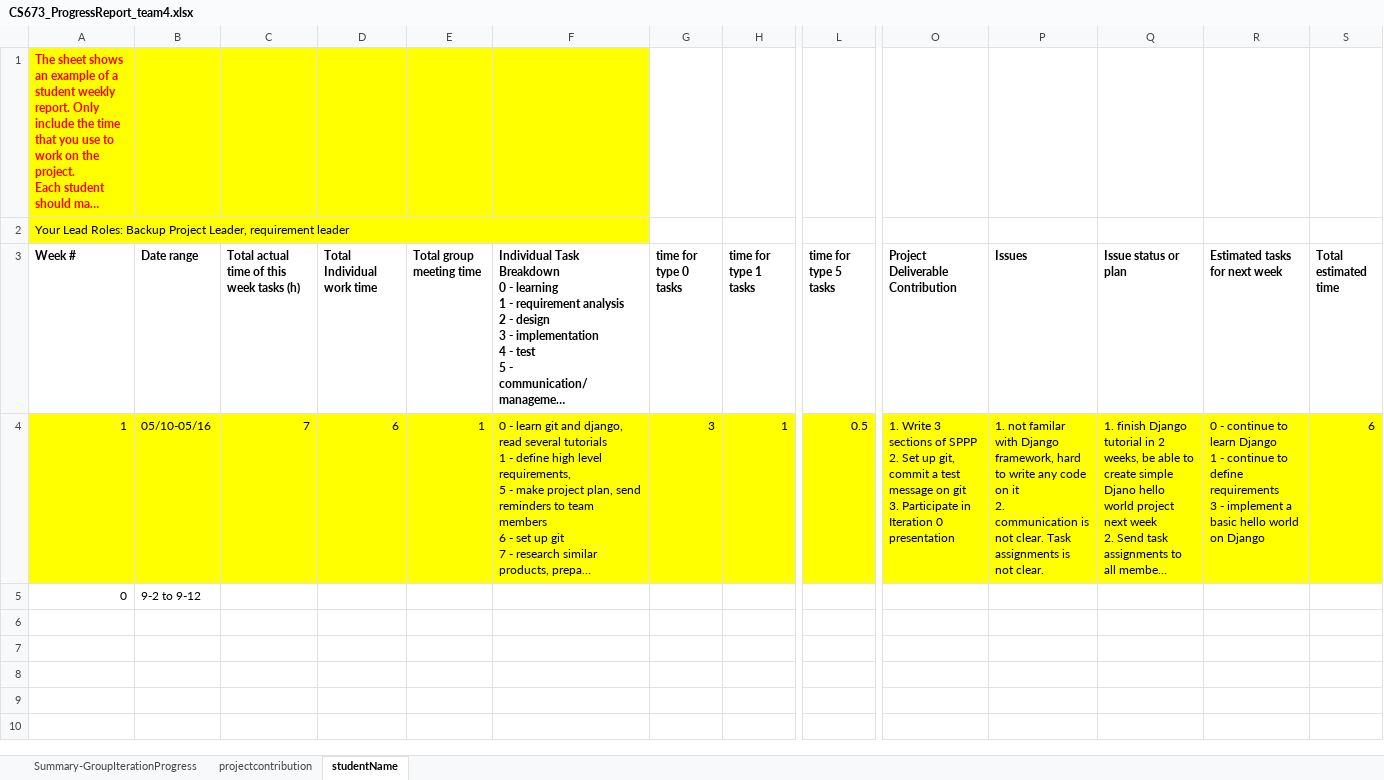
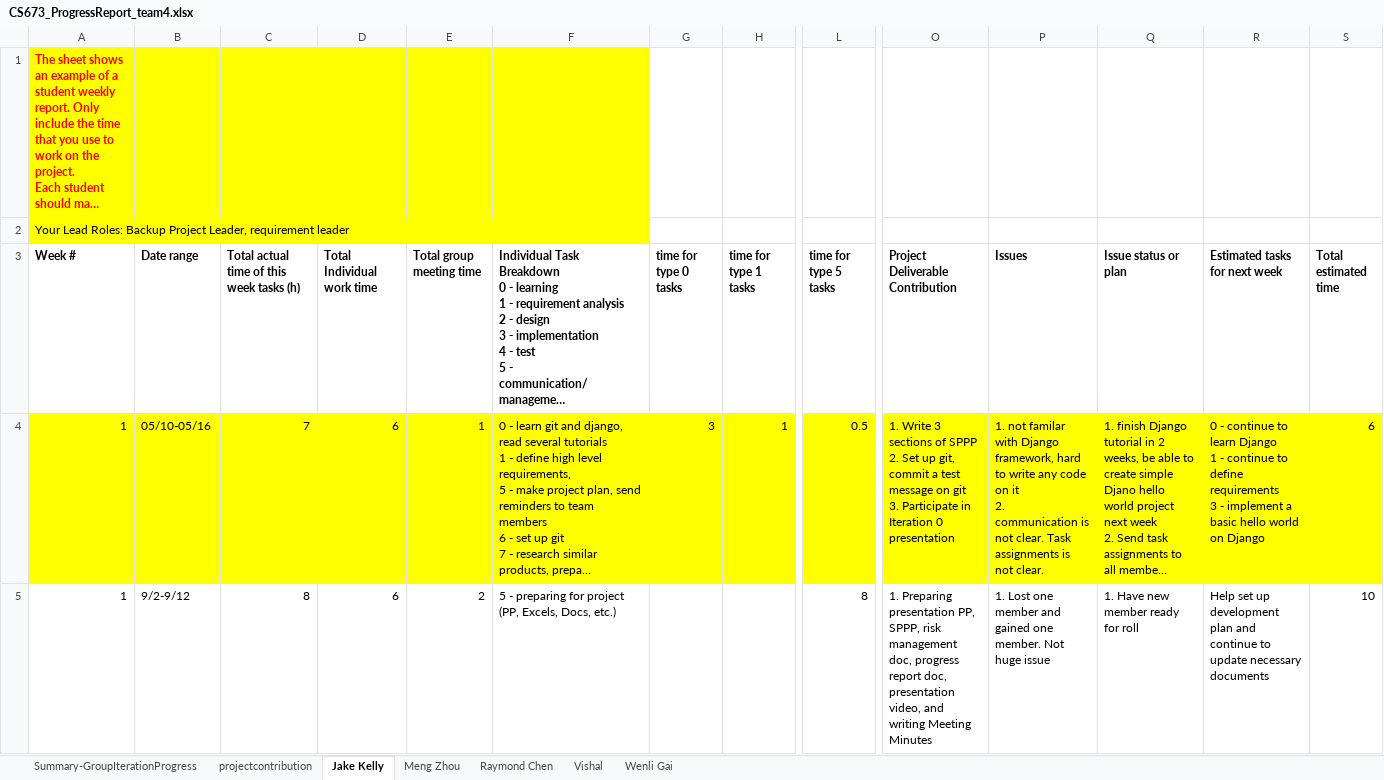
Before and after one commit to BUMETCS673/seprojects-cs673olf24team4, an Excel workbook: doc/CS673_ProgressReport_team4.xlsx, sheet Jake Kelly, drawn as a sheet; only a part is shown, gaps mark what is left out; long unchanged cells end in …; values as stored, in another font and other column widths than the file's, no borders; charts and pictures not drawn; removed rows and columns are numbered as before the commit, all else as after; rows hold the shown columns only; the diff names each change by its address in the sheet, - before the commit and + after, or states it on an @@ line.

Commit message:
Upload documentations and presentation

```diff
--- a/doc/CS673_ProgressReport_team4.xlsx (sheet Jake Kelly)
+++ b/doc/CS673_ProgressReport_team4.xlsx (sheet Jake Kelly)
-sheet tab: studentName
+sheet tab: Jake Kelly
+sheet tab: Meng Zhou
+sheet tab: Raymond Chen
+sheet tab: Vishal
+sheet tab: Wenli Gai
-row 5: 0 | 9-2 to 9-12
+row 5: 1 | 9/2-9/12 | 8 | 6 | 2 | 5 - preparing for project (PP, Excels, Docs, etc.) |  |  | 8 | 1. Preparing presentation PP, SPPP, risk management doc, progress report doc, presentation video, and writing Meeting Minutes | 1. Lost one member and gained one member. Not huge issue | 1. Have new member ready for roll | Help set up development plan and continue to update necessary documents | 10
```
Also changed, not shown: sheet projectcontribution, sheet Summary-GroupIterationProgress, charts or pictures, doc/CS673_SPPP_RiskManagement_team4.xlsx, 3 other files.
